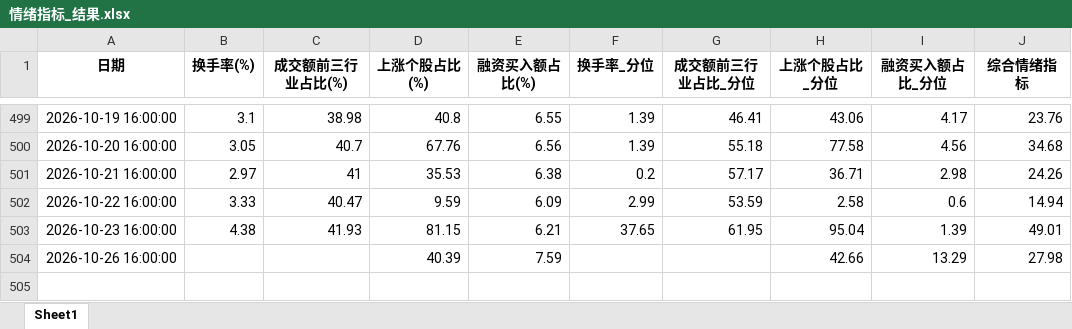
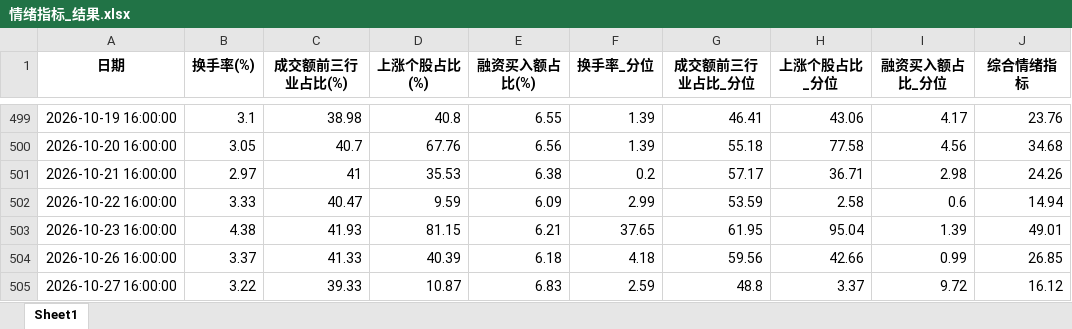
Before and after one commit to moriatyj/share, an Excel workbook: docs/情绪指标_结果.xlsx, sheet Sheet1, drawn as a sheet; only a part is shown, gaps mark what is left out; values as stored, in another font and other column widths than the file's, no borders; the diff names each change by its address in the sheet, - before the commit and + after, or states it on an @@ line.

```diff
--- a/docs/情绪指标_结果.xlsx (sheet Sheet1)
+++ b/docs/情绪指标_结果.xlsx (sheet Sheet1)
-B504 (换手率(%)): (empty)
+B504 (换手率(%)): 3.37
-C504 (成交额前三行业占比(%)): (empty)
+C504 (成交额前三行业占比(%)): 41.33
-E504 (融资买入额占比(%)): 7.59
+E504 (融资买入额占比(%)): 6.18
-F504 (换手率_分位): (empty)
+F504 (换手率_分位): 4.18
-G504 (成交额前三行业占比_分位): (empty)
+G504 (成交额前三行业占比_分位): 59.56
-I504 (融资买入额占比_分位): 13.29
+I504 (融资买入额占比_分位): 0.99
-J504 (综合情绪指标): 27.98
+J504 (综合情绪指标): 26.85
+row 505: 2026-10-27 16:00:00 | 3.22 | 39.33 | 10.87 | 6.83 | 2.59 | 48.8 | 3.37 | 9.72 | 16.12
```
Also changed, not shown: docs/副本万得全A.xlsx, 副本万得全A.xlsx, 10 other files.
